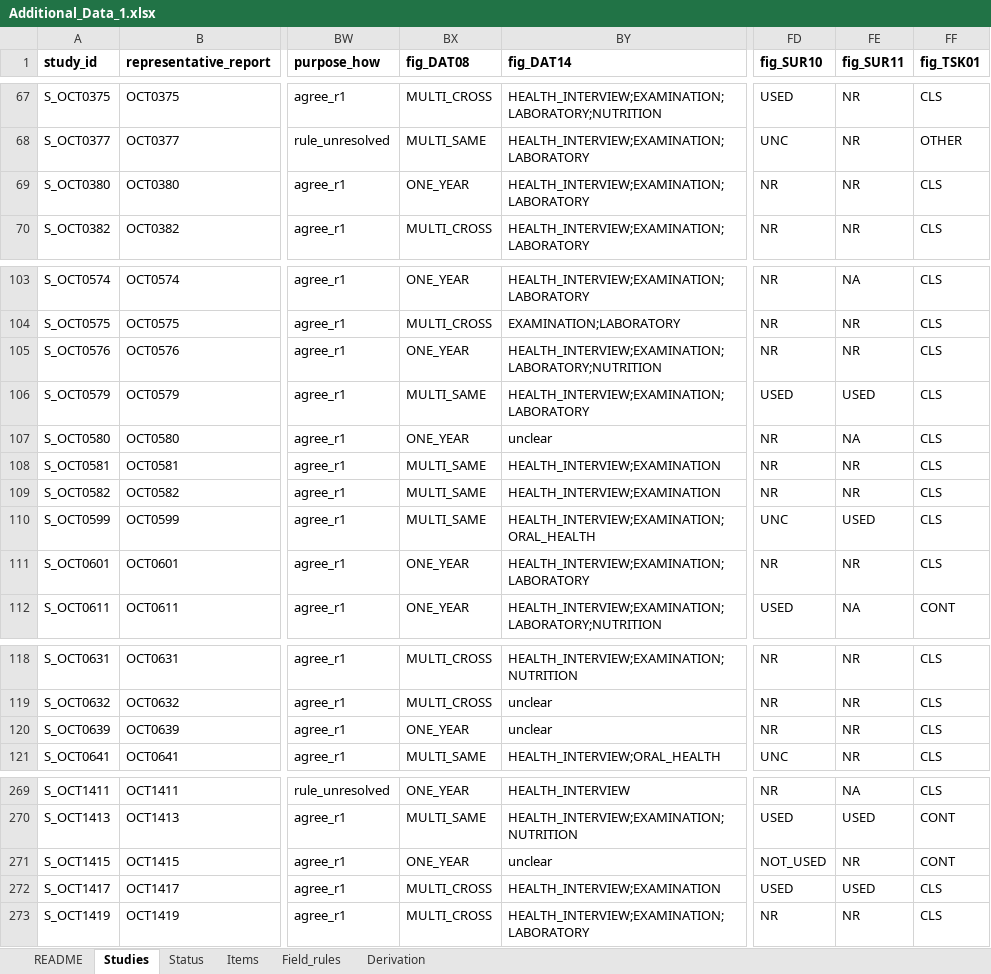
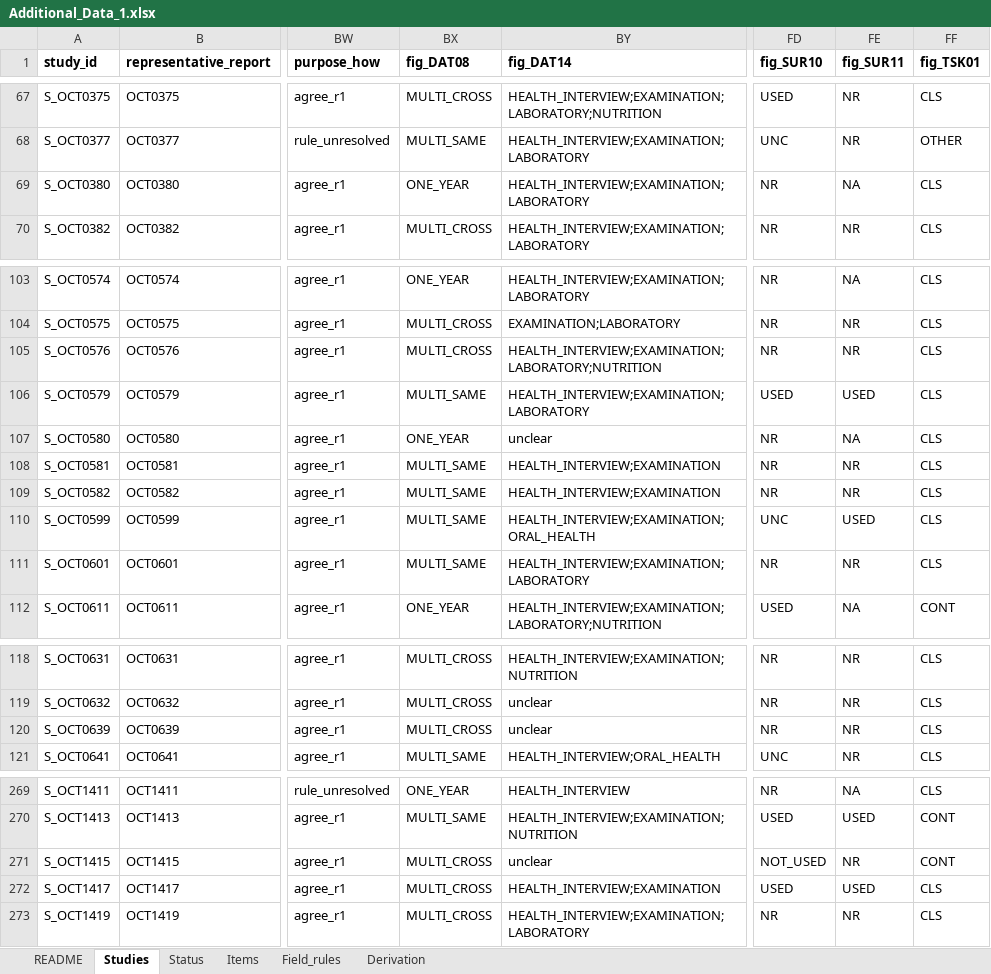
Before and after one commit to aipply-ahn/knhanes-ml-methodology-review, an Excel workbook: 04_analysis/Additional_Data_1.xlsx, sheet Studies, drawn as a sheet; only a part is shown, gaps mark what is left out; values as stored, in another font and other column widths than the file's, no borders; the diff covers the shown part only; the diff names each change by its address in the sheet, - before the commit and + after, or states it on an @@ line.

```diff
--- a/04_analysis/Additional_Data_1.xlsx (sheet Studies)
+++ b/04_analysis/Additional_Data_1.xlsx (sheet Studies)
-FE69 (fig_SUR11): NR
+FE69 (fig_SUR11): NA
-BX105 (fig_DAT08): ONE_YEAR
+BX105 (fig_DAT08): MULTI_CROSS
-BX111 (fig_DAT08): ONE_YEAR
+BX111 (fig_DAT08): MULTI_SAME
-BX120 (fig_DAT08): ONE_YEAR
+BX120 (fig_DAT08): MULTI_CROSS
-BX271 (fig_DAT08): ONE_YEAR
+BX271 (fig_DAT08): MULTI_CROSS
```
Also changed, not shown: 11 edited cells elsewhere in this sheet, 7 other files.
